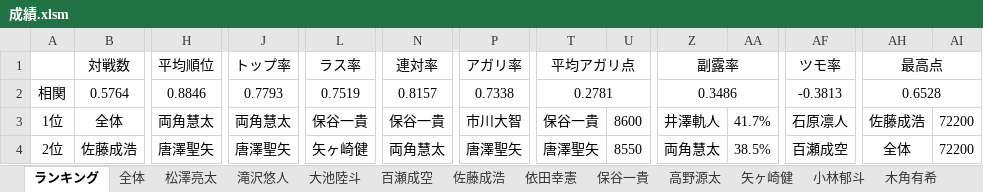
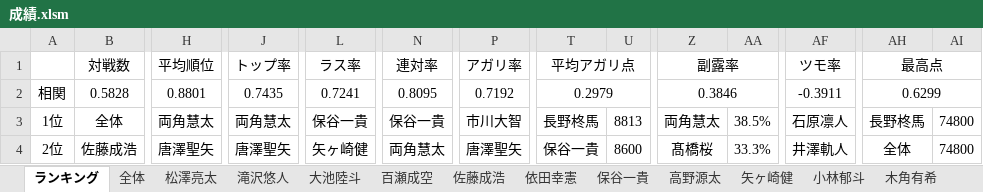
Before and after one commit to daicho/mahjong-club, an Excel workbook: 成績管理システム/成績.xlsm, sheet ランキング, drawn as a sheet; only a part is shown, gaps mark what is left out; values as stored, in another font and other column widths than the file's, no borders; charts and pictures not drawn; the diff covers the shown part only; the diff names each change by its address in the sheet, - before the commit and + after, or states it on an @@ line.

```diff
--- a/成績管理システム/成績.xlsm (sheet ランキング)
+++ b/成績管理システム/成績.xlsm (sheet ランキング)
-B2: 0.5764
+B2: 0.5828
-H2: 0.8846
+H2: 0.8801
-J2: 0.7793
+J2: 0.7435
-L2: 0.7519
+L2: 0.7241
-N2: 0.8157
+N2: 0.8095
-P2: 0.7338
+P2: 0.7192
-T2: 0.2781
+T2: 0.2979
-Z2: 0.3486
+Z2: 0.3846
-AF2: -0.3813
+AF2: -0.3911
-AH2: 0.6528
+AH2: 0.6299
-T3: 保谷一貴
+T3: 長野柊馬
-U3: 8600
+U3: 8813
-Z3: 井澤軌人
+Z3: 両角慧太
-AA3: 41.7%
+AA3: 38.5%
-AH3: 佐藤成浩
+AH3: 長野柊馬
-AI3:AI4: 72200
+AI3:AI4: 74800
-T4: 唐澤聖矢
+T4: 保谷一貴
-U4: 8550
+U4: 8600
-Z4: 両角慧太
+Z4: 髙橋桜
-AA4: 38.5%
+AA4: 33.3%
-AF4: 百瀬成空
+AF4: 井澤軌人
```
Also changed, not shown: 579 edited cells elsewhere in this sheet, sheet 全体, sheet 清水常緑, sheet 山本悠介, sheet 長野柊馬, sheet 中村花菜, sheet 湯本咲蔵, 38 more sheets, formulas that keep their value, charts or pictures, 成績管理システム/点数.xlsm, 39 other files.
